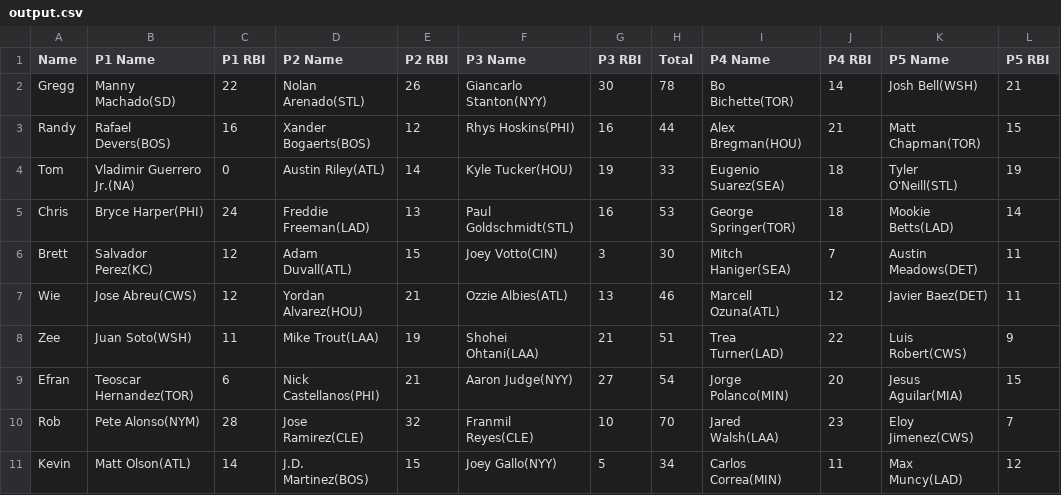
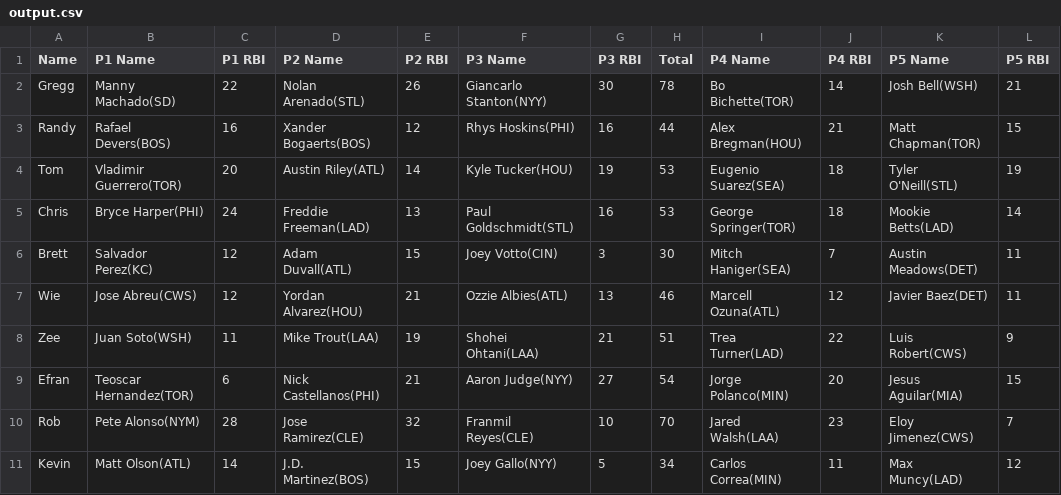
Before and after one commit to ocont/baseball, a CSV file: reports/output.csv, drawn as a sheet.

```diff
--- a/reports/output.csv
+++ b/reports/output.csv
@@ -3,3 +3,3 @@ Gregg,Manny Machado(SD),22,Nolan Arenado(STL),26,Giancarlo Stanton(NYY),30,78,Bo
 Randy,Rafael Devers(BOS),16,Xander Bogaerts(BOS),12,Rhys Hoskins(PHI),16,44,Alex Bregman(HOU),21,Matt Chapman(TOR),15
-Tom,Vladimir Guerrero Jr.(NA),0,Austin Riley(ATL),14,Kyle Tucker(HOU),19,33,Eugenio Suarez(SEA),18,Tyler O'Neill(STL),19
+Tom,Vladimir Guerrero(TOR),20,Austin Riley(ATL),14,Kyle Tucker(HOU),19,53,Eugenio Suarez(SEA),18,Tyler O'Neill(STL),19
 Chris,Bryce Harper(PHI),24,Freddie Freeman(LAD),13,Paul Goldschmidt(STL),16,53,George Springer(TOR),18,Mookie Betts(LAD),14
```
Also changed, not shown: reports/2022-05-15.csv, 2 other files.
